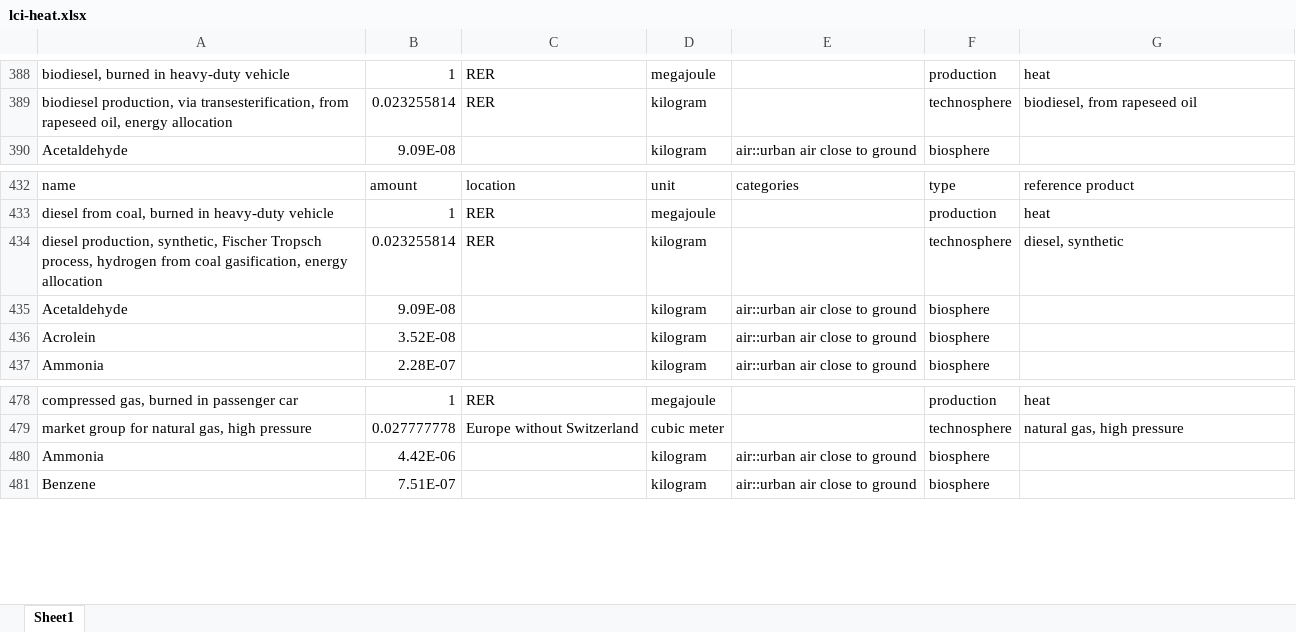
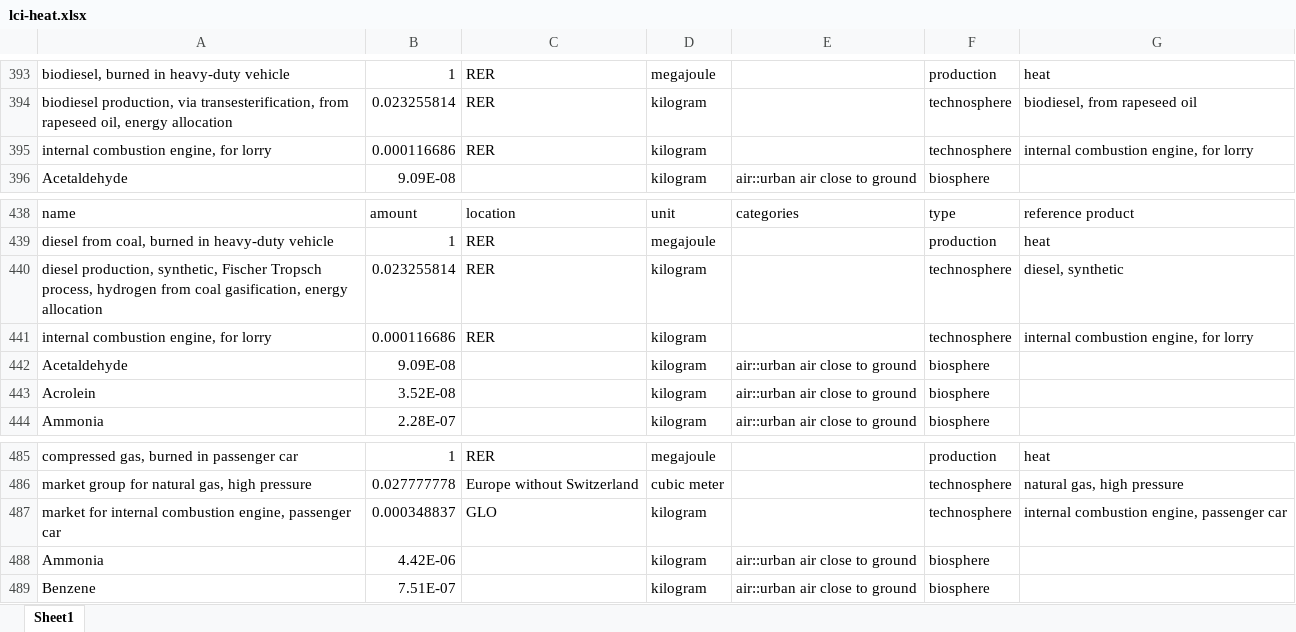
Before and after one commit to romainsacchi/rmnd-lca, an Excel workbook: premise/data/energy/lci-heat.xlsx, sheet Sheet1, drawn as a sheet; only a part is shown, gaps mark what is left out; values as stored, in another font and other column widths than the file's, no borders; the diff covers the shown part only; the diff names each change by its address in the sheet, - before the commit and + after, or states it on an @@ line.

```diff
--- a/premise/data/energy/lci-heat.xlsx (sheet Sheet1)
+++ b/premise/data/energy/lci-heat.xlsx (sheet Sheet1)
+row 395: internal combustion engine, for lorry | 0.000116686 | RER | kilogram |  | technosphere | internal combustion engine, for lorry
+row 441: internal combustion engine, for lorry | 0.000116686 | RER | kilogram |  | technosphere | internal combustion engine, for lorry
+row 487: market for internal combustion engine, passenger car | 0.000348837 | GLO | kilogram |  | technosphere | internal combustion engine, passenger car
```
Also changed, not shown: 34 added rows elsewhere in this sheet, formulas that keep their value, 1 other file.
